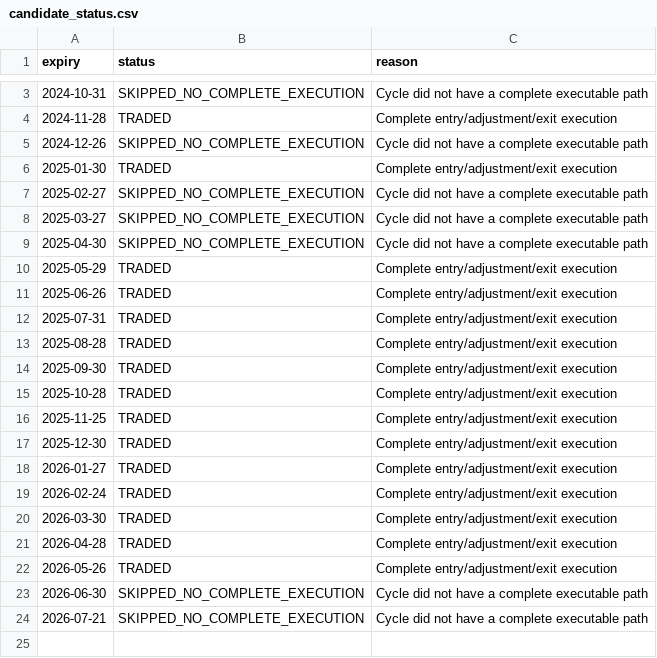
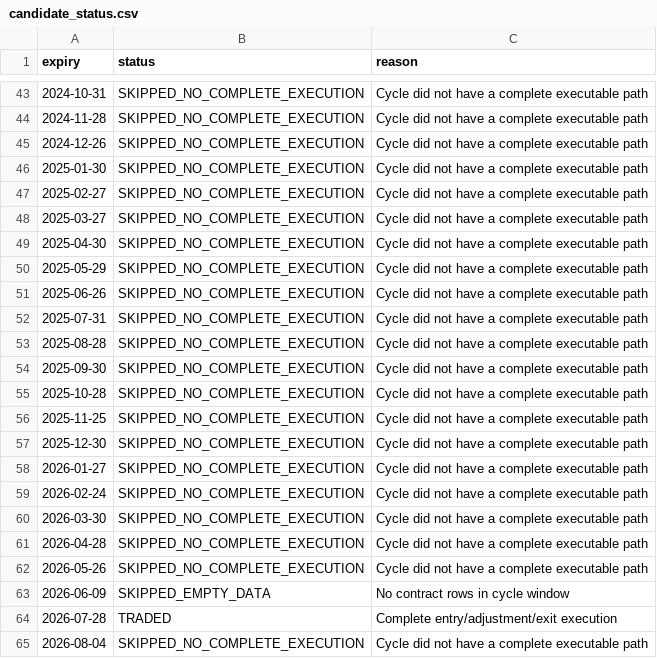
Before and after one commit to vishnuvcr/Iron-condor-to-ratio-v2, a CSV file: results/candidate_status.csv, drawn as a sheet; only a part is shown, gaps mark what is left out; the diff covers the shown part only.

Commit message:
Record automated backtest results

```diff
--- a/results/candidate_status.csv
+++ b/results/candidate_status.csv
@@ -3,5 +43,5 @@ expiry,status,reason
 2024-10-31,SKIPPED_NO_COMPLETE_EXECUTION,Cycle did not have a complete executable path
-2024-11-28,TRADED,Complete entry/adjustment/exit execution
+2024-11-28,SKIPPED_NO_COMPLETE_EXECUTION,Cycle did not have a complete executable path
 2024-12-26,SKIPPED_NO_COMPLETE_EXECUTION,Cycle did not have a complete executable path
-2025-01-30,TRADED,Complete entry/adjustment/exit execution
+2025-01-30,SKIPPED_NO_COMPLETE_EXECUTION,Cycle did not have a complete executable path
 2025-02-27,SKIPPED_NO_COMPLETE_EXECUTION,Cycle did not have a complete executable path
@@ -9,16 +49,17 @@ expiry,status,reason
 2025-04-30,SKIPPED_NO_COMPLETE_EXECUTION,Cycle did not have a complete executable path
-2025-05-29,TRADED,Complete entry/adjustment/exit execution
-2025-06-26,TRADED,Complete entry/adjustment/exit execution
-2025-07-31,TRADED,Complete entry/adjustment/exit execution
-2025-08-28,TRADED,Complete entry/adjustment/exit execution
-2025-09-30,TRADED,Complete entry/adjustment/exit execution
-2025-10-28,TRADED,Complete entry/adjustment/exit execution
-2025-11-25,TRADED,Complete entry/adjustment/exit execution
-2025-12-30,TRADED,Complete entry/adjustment/exit execution
-2026-01-27,TRADED,Complete entry/adjustment/exit execution
-2026-02-24,TRADED,Complete entry/adjustment/exit execution
-2026-03-30,TRADED,Complete entry/adjustment/exit execution
-2026-04-28,TRADED,Complete entry/adjustment/exit execution
-2026-05-26,TRADED,Complete entry/adjustment/exit execution
-2026-06-30,SKIPPED_NO_COMPLETE_EXECUTION,Cycle did not have a complete executable path
-2026-07-21,SKIPPED_NO_COMPLETE_EXECUTION,Cycle did not have a complete executable path
+2025-05-29,SKIPPED_NO_COMPLETE_EXECUTION,Cycle did not have a complete executable path
+2025-06-26,SKIPPED_NO_COMPLETE_EXECUTION,Cycle did not have a complete executable path
+2025-07-31,SKIPPED_NO_COMPLETE_EXECUTION,Cycle did not have a complete executable path
+2025-08-28,SKIPPED_NO_COMPLETE_EXECUTION,Cycle did not have a complete executable path
+2025-09-30,SKIPPED_NO_COMPLETE_EXECUTION,Cycle did not have a complete executable path
+2025-10-28,SKIPPED_NO_COMPLETE_EXECUTION,Cycle did not have a complete executable path
+2025-11-25,SKIPPED_NO_COMPLETE_EXECUTION,Cycle did not have a complete executable path
+2025-12-30,SKIPPED_NO_COMPLETE_EXECUTION,Cycle did not have a complete executable path
+2026-01-27,SKIPPED_NO_COMPLETE_EXECUTION,Cycle did not have a complete executable path
+2026-02-24,SKIPPED_NO_COMPLETE_EXECUTION,Cycle did not have a complete executable path
+2026-03-30,SKIPPED_NO_COMPLETE_EXECUTION,Cycle did not have a complete executable path
+2026-04-28,SKIPPED_NO_COMPLETE_EXECUTION,Cycle did not have a complete executable path
+2026-05-26,SKIPPED_NO_COMPLETE_EXECUTION,Cycle did not have a complete executable path
+2026-06-09,SKIPPED_EMPTY_DATA,No contract rows in cycle window
+2026-07-28,TRADED,Complete entry/adjustment/exit execution
+2026-08-04,SKIPPED_NO_COMPLETE_EXECUTION,Cycle did not have a complete executable path
```
Also changed, not shown: 40 added rows and 1 edited cell elsewhere in this file, results/data_coverage.csv, results/data_quality.csv, 6 other files.
